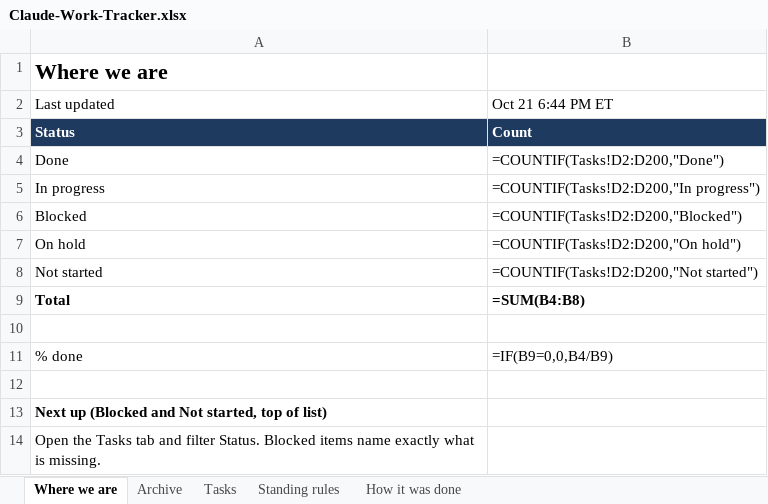
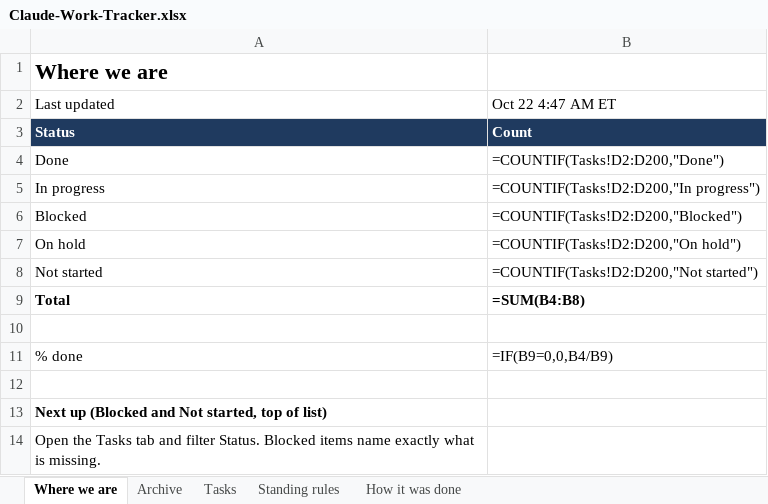
Before and after one commit to nekohusser-beep/morning-word-videos., an Excel workbook: overnight/Claude-Work-Tracker.xlsx, sheet Where we are, drawn as a sheet; values as stored, in another font and other column widths than the file's, no borders; formulas without a stored value are shown as written; the diff names each change by its address in the sheet, - before the commit and + after, or states it on an @@ line.

```diff
--- a/overnight/Claude-Work-Tracker.xlsx (sheet Where we are)
+++ b/overnight/Claude-Work-Tracker.xlsx (sheet Where we are)
-B2: Oct 21 6:44 PM ET
+B2: Oct 22 4:47 AM ET
```
Also changed, not shown: 2 other files.
